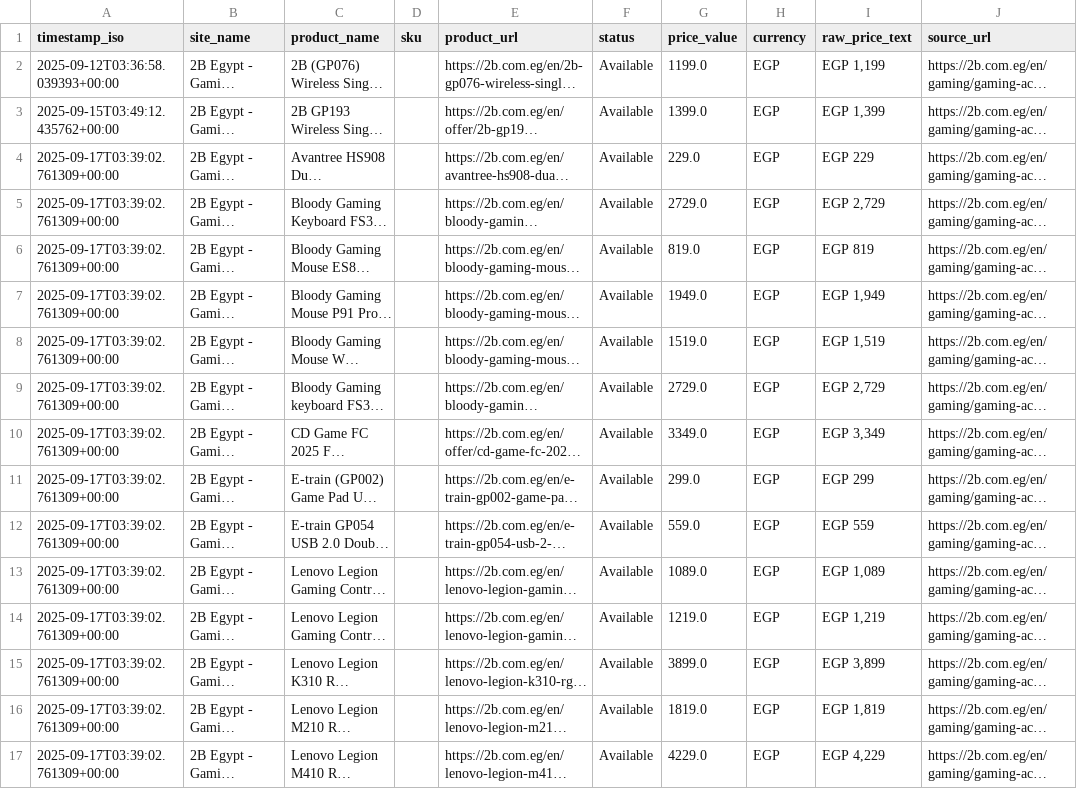
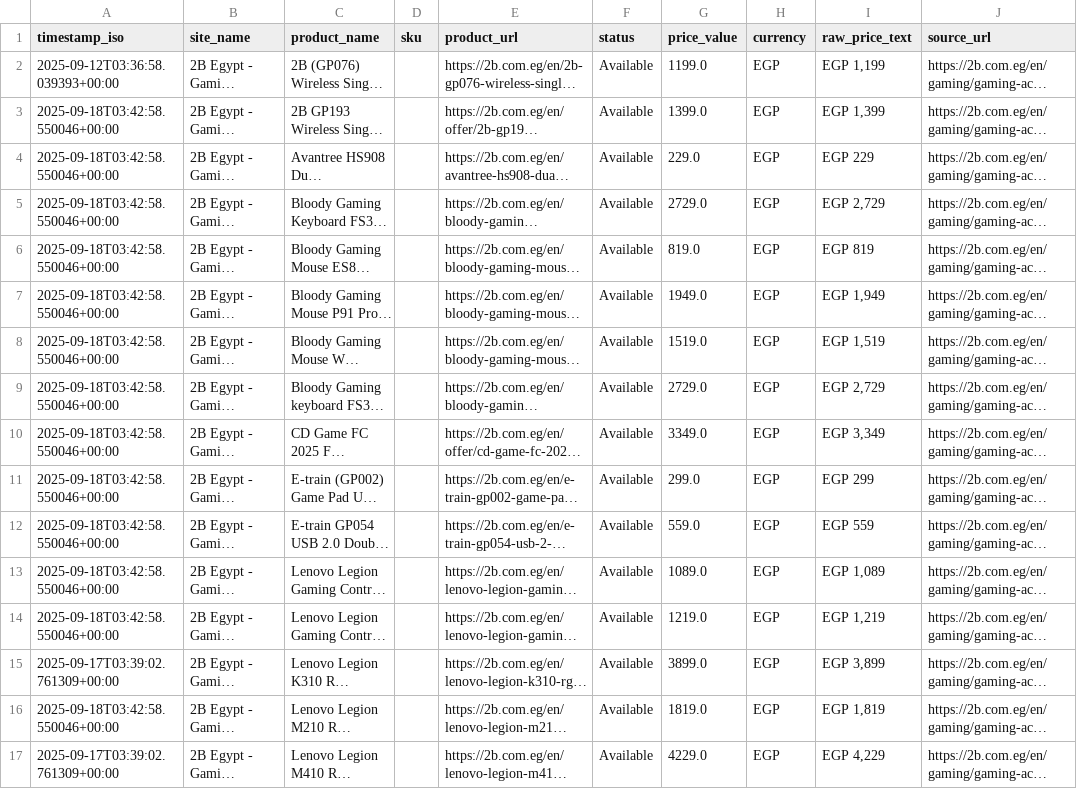
Before and after one commit to mohanedgames-design/v2, a CSV file: out/current_snapshot.csv, drawn as a sheet; only a part is shown; long unchanged cells end in …; the diff covers the shown part only; the diff names each change by its address in the sheet, - before the commit and + after, or states it on an @@ line.

```diff
--- a/out/current_snapshot.csv
+++ b/out/current_snapshot.csv
-A3 (timestamp_iso): 2025-09-15T03:49:12.435762+00:00
+A3 (timestamp_iso): 2025-09-18T03:42:58.550046+00:00
-A4:A14 (timestamp_iso): 2025-09-17T03:39:02.761309+00:00
+A4:A14 (timestamp_iso): 2025-09-18T03:42:58.550046+00:00
-A16 (timestamp_iso): 2025-09-17T03:39:02.761309+00:00
+A16 (timestamp_iso): 2025-09-18T03:42:58.550046+00:00
```
Also changed, not shown: 2 added rows and 140 edited cells elsewhere in this file, 1 other file.
